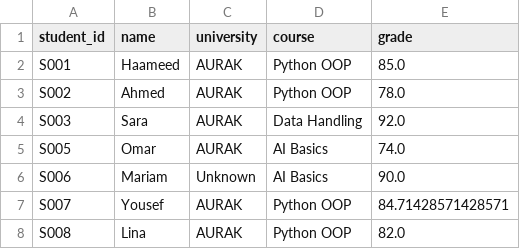
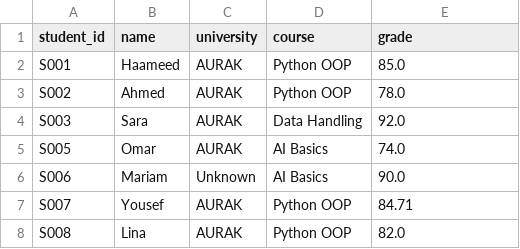
Before and after one commit to haameedfouzaan007-alt/sohail-smart-solutions-internship, a CSV file: week5_data_cleaning/cleaned_students.csv, drawn as a sheet.

Commit message:
update week 5 data cleaning task

```diff
--- a/week5_data_cleaning/cleaned_students.csv
+++ b/week5_data_cleaning/cleaned_students.csv
@@ -6,3 +6,3 @@ S005,Omar,AURAK,AI Basics,74.0
 S006,Mariam,Unknown,AI Basics,90.0
-S007,Yousef,AURAK,Python OOP,84.71428571428571
+S007,Yousef,AURAK,Python OOP,84.71
 S008,Lina,AURAK,Python OOP,82.0
```
Also changed, not shown: 2 other files.
